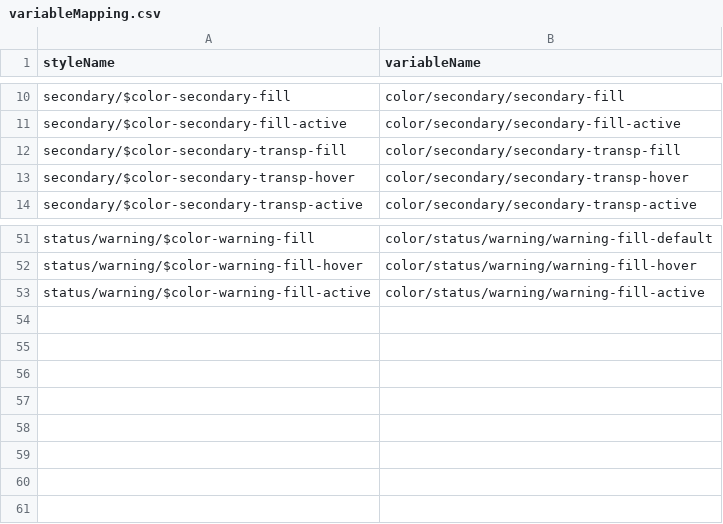
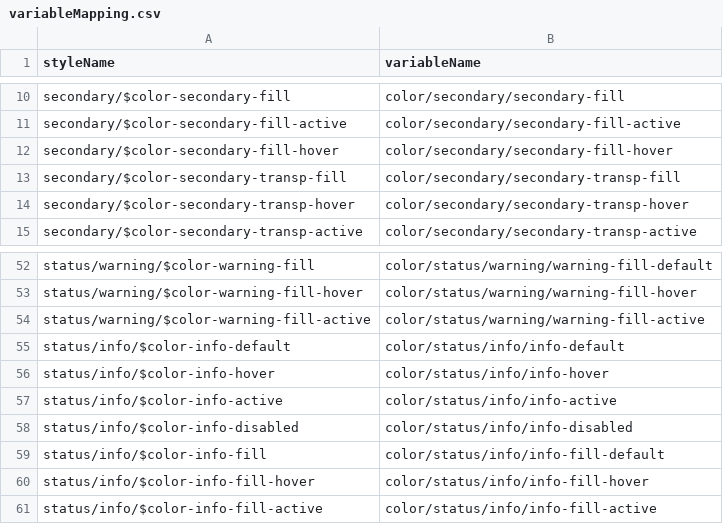
Before and after one commit to JOEX-design/thinking-dark-mode, a CSV file: src/data/variableMapping.csv, drawn as a sheet; only a part is shown, gaps mark what is left out; the diff names each change by its address in the sheet, - before the commit and + after, or states it on an @@ line.

```diff
--- a/src/data/variableMapping.csv
+++ b/src/data/variableMapping.csv
+row 12: secondary/$color-secondary-fill-hover | color/secondary/secondary-fill-hover
+row 55: status/info/$color-info-default | color/status/info/info-default
+row 56: status/info/$color-info-hover | color/status/info/info-hover
+row 57: status/info/$color-info-active | color/status/info/info-active
+row 58: status/info/$color-info-disabled | color/status/info/info-disabled
+row 59: status/info/$color-info-fill | color/status/info/info-fill-default
+row 60: status/info/$color-info-fill-hover | color/status/info/info-fill-hover
+row 61: status/info/$color-info-fill-active | color/status/info/info-fill-active
```
Also changed, not shown: 7 other files.
